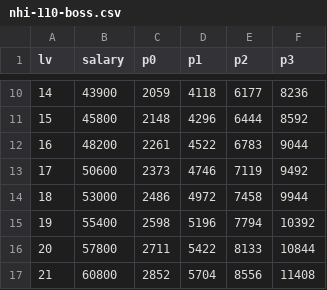
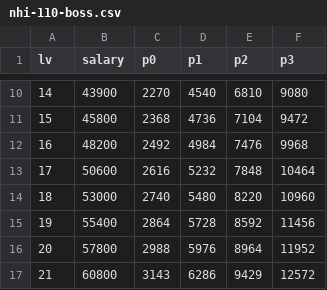
Before and after one commit to plotdb/payslip, a CSV file: web/static/assets/data/nhi-110-boss.csv, drawn as a sheet; only a part is shown, gaps mark what is left out; the diff covers the shown part only.

```diff
--- a/web/static/assets/data/nhi-110-boss.csv
+++ b/web/static/assets/data/nhi-110-boss.csv
@@ -10,8 +10,8 @@
-14,43900,2059,4118,6177,8236
-15,45800,2148,4296,6444,8592
-16,48200,2261,4522,6783,9044
-17,50600,2373,4746,7119,9492
-18,53000,2486,4972,7458,9944
-19,55400,2598,5196,7794,10392
-20,57800,2711,5422,8133,10844
-21,60800,2852,5704,8556,11408
+14,43900,2270,4540,6810,9080
+15,45800,2368,4736,7104,9472
+16,48200,2492,4984,7476,9968
+17,50600,2616,5232,7848,10464
+18,53000,2740,5480,8220,10960
+19,55400,2864,5728,8592,11456
+20,57800,2988,5976,8964,11952
+21,60800,3143,6286,9429,12572
```
Also changed, not shown: 136 edited cells elsewhere in this file, web/static/assets/data/nhi-110-worker.csv.
